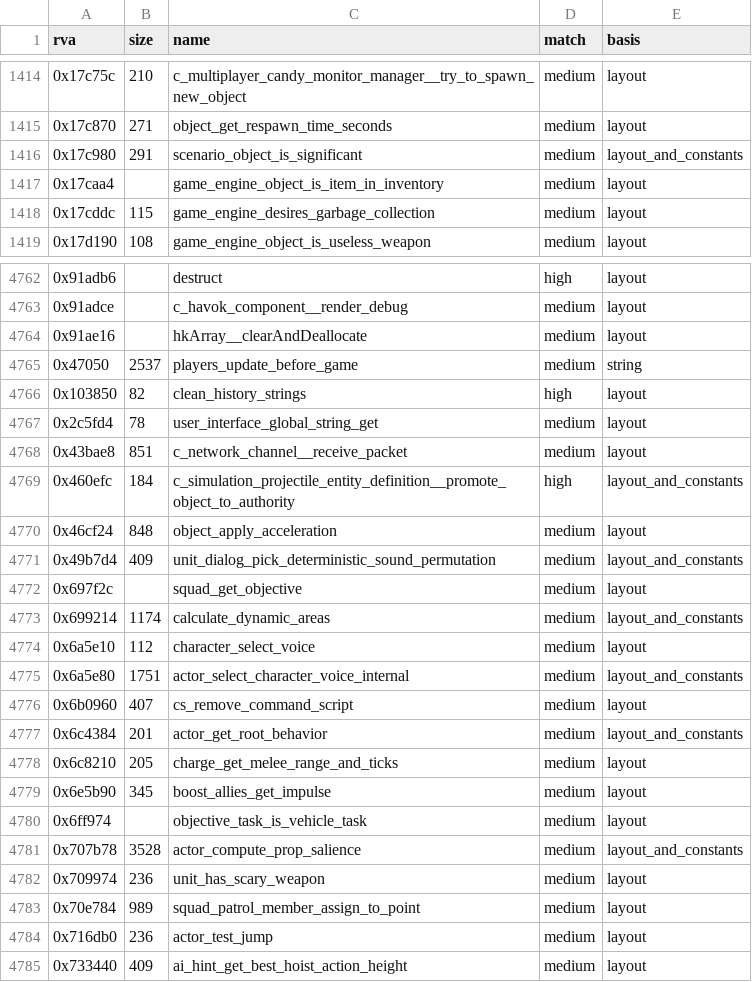
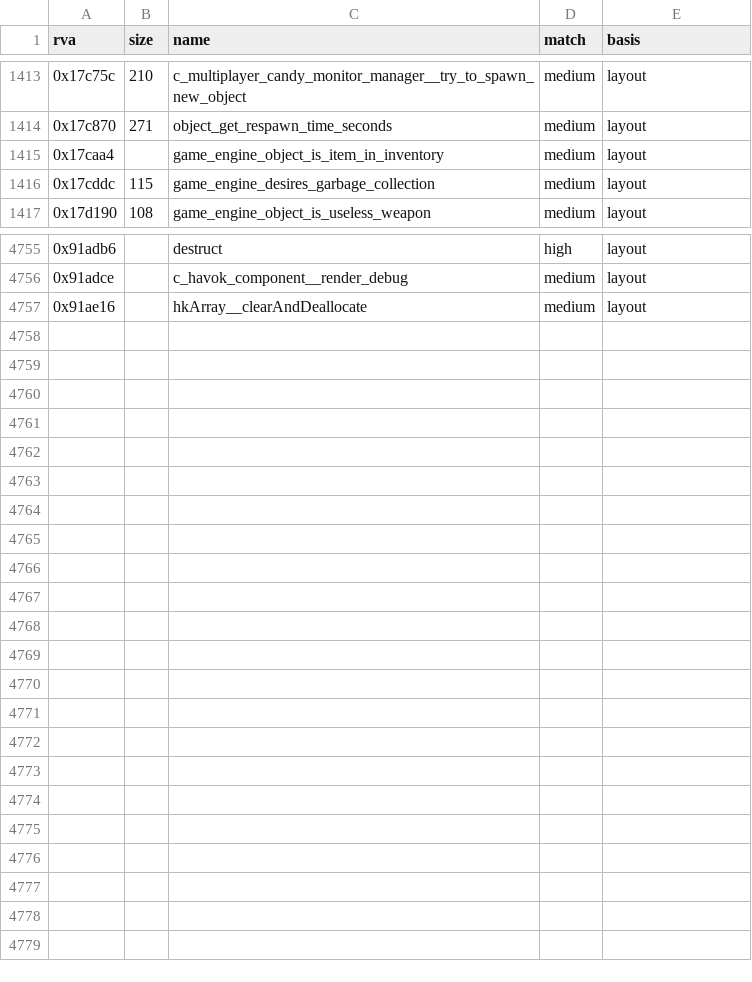
Before and after one commit to Pix3lPirat3/reach-mcc-decomp, a CSV file: symbols/transfer.csv, drawn as a sheet; only a part is shown, gaps mark what is left out; the diff covers the shown part only; the diff names each change by its address in the sheet, - before the commit and + after, or states it on an @@ line.

```diff
--- a/symbols/transfer.csv
+++ b/symbols/transfer.csv
-row 1416: 0x17c980 | 291 | scenario_object_is_significant | medium | layout_and_constants
-row 4765: 0x47050 | 2537 | players_update_before_game | medium | string
-row 4766: 0x103850 | 82 | clean_history_strings | high | layout
-row 4767: 0x2c5fd4 | 78 | user_interface_global_string_get | medium | layout
-row 4768: 0x43bae8 | 851 | c_network_channel__receive_packet | medium | layout
-row 4769: 0x460efc | 184 | c_simulation_projectile_entity_definition__promote_object_to_authority | high | layout_and_constants
-row 4770: 0x46cf24 | 848 | object_apply_acceleration | medium | layout
-row 4771: 0x49b7d4 | 409 | unit_dialog_pick_deterministic_sound_permutation | medium | layout_and_constants
-row 4772: 0x697f2c |  | squad_get_objective | medium | layout
-row 4773: 0x699214 | 1174 | calculate_dynamic_areas | medium | layout_and_constants
-row 4774: 0x6a5e10 | 112 | character_select_voice | medium | layout
-row 4775: 0x6a5e80 | 1751 | actor_select_character_voice_internal | medium | layout_and_constants
-row 4776: 0x6b0960 | 407 | cs_remove_command_script | medium | layout
-row 4777: 0x6c4384 | 201 | actor_get_root_behavior | medium | layout_and_constants
-row 4778: 0x6c8210 | 205 | charge_get_melee_range_and_ticks | medium | layout
-row 4779: 0x6e5b90 | 345 | boost_allies_get_impulse | medium | layout
-row 4780: 0x6ff974 |  | objective_task_is_vehicle_task | medium | layout
-row 4781: 0x707b78 | 3528 | actor_compute_prop_salience | medium | layout_and_constants
-row 4782: 0x709974 | 236 | unit_has_scary_weapon | medium | layout
-row 4783: 0x70e784 | 989 | squad_patrol_member_assign_to_point | medium | layout
-row 4784: 0x716db0 | 236 | actor_test_jump | medium | layout
-row 4785: 0x733440 | 409 | ai_hint_get_best_hoist_action_height | medium | layout
```
Also changed, not shown: 6 removed rows elsewhere in this file, symbols/symbols.csv.
